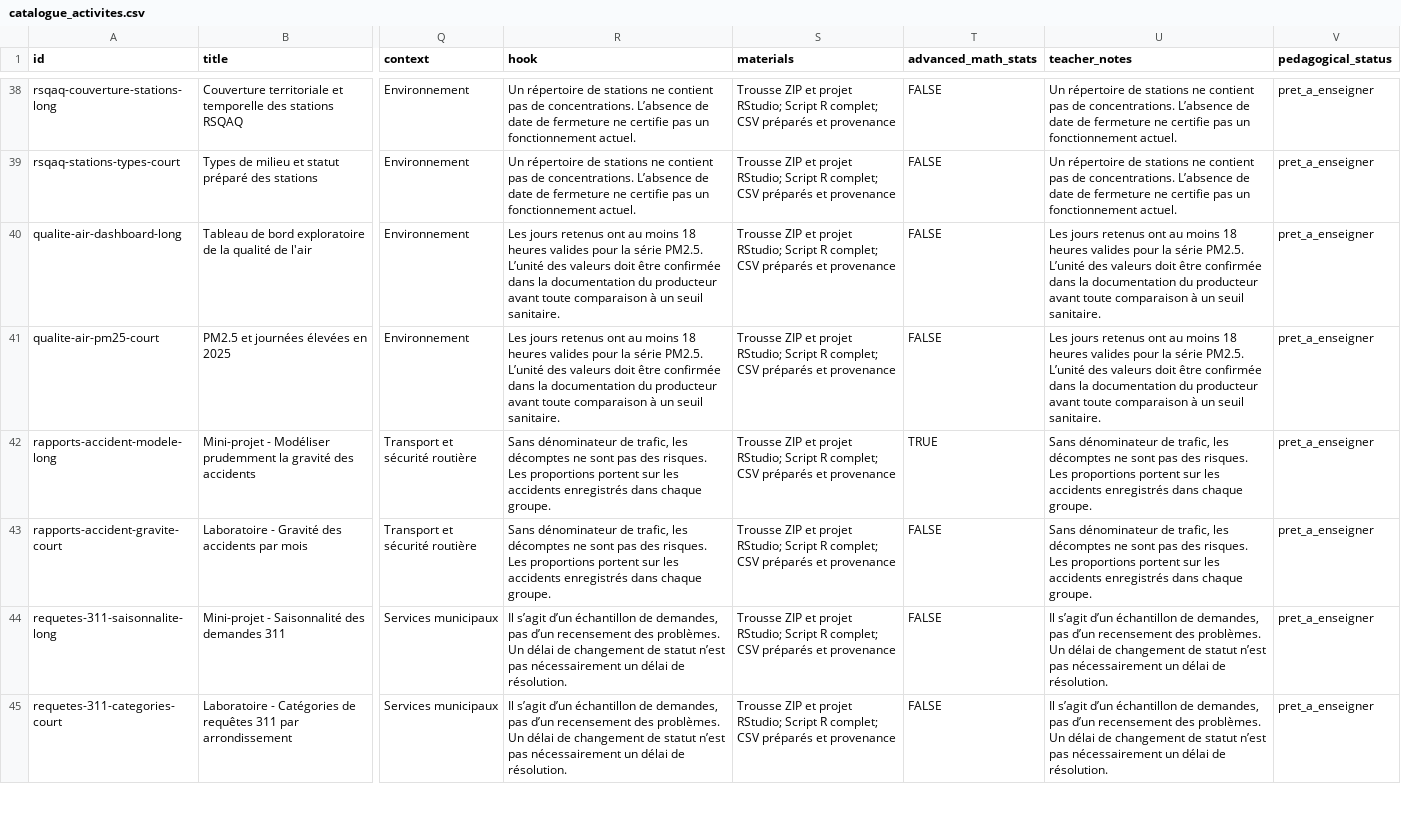
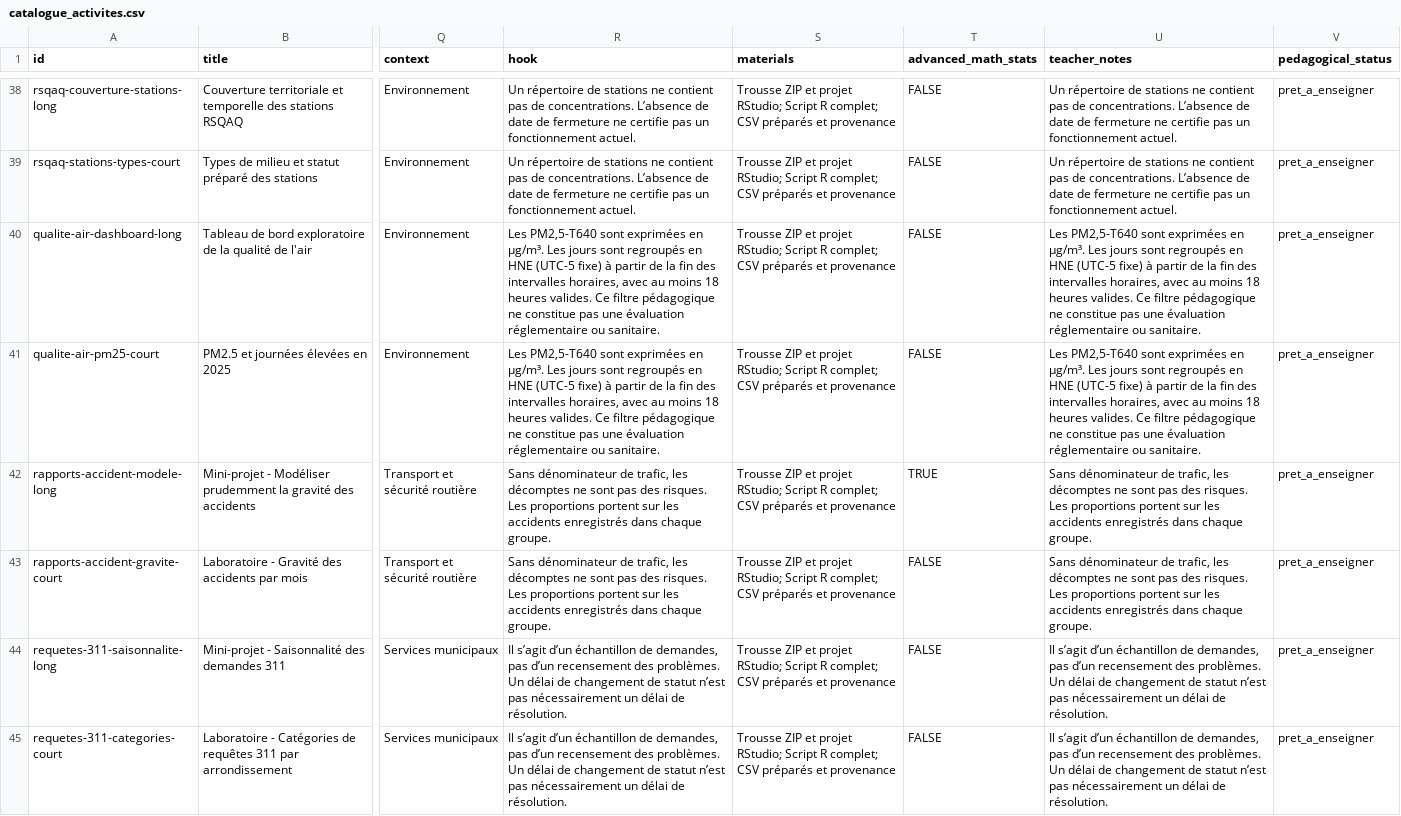
Before and after one commit to AurelienNicosiaULaval/donnees-bleues, a CSV file: data/metadata/catalogue_activites.csv, drawn as a sheet; only a part is shown, gaps mark what is left out; the diff covers the shown part only; the diff names each change by its address in the sheet, - before the commit and + after, or states it on an @@ line.

```diff
--- a/data/metadata/catalogue_activites.csv
+++ b/data/metadata/catalogue_activites.csv
-R40:R41 (hook): Les jours retenus ont au moins 18 heures valides pour la série PM2.5. L’unité des valeurs doit être confirmée dans la documentation du producteur avant toute comparaison à un seuil sanitaire.
+R40:R41 (hook): Les PM2,5-T640 sont exprimées en µg/m³. Les jours sont regroupés en HNE (UTC-5 fixe) à partir de la fin des intervalles horaires, avec au moins 18 heures valides. Ce filtre pédagogique ne constitue pas une évaluation réglementaire ou sanitaire.
-U40:U41 (teacher_notes): Les jours retenus ont au moins 18 heures valides pour la série PM2.5. L’unité des valeurs doit être confirmée dans la documentation du producteur avant toute comparaison à un seuil sanitaire.
+U40:U41 (teacher_notes): Les PM2,5-T640 sont exprimées en µg/m³. Les jours sont regroupés en HNE (UTC-5 fixe) à partir de la fin des intervalles horaires, avec au moins 18 heures valides. Ce filtre pédagogique ne constitue pas une évaluation réglementaire ou sanitaire.
```
Also changed, not shown: 4 edited cells elsewhere in this file, data/metadata/catalogue.csv, 14 other files.
